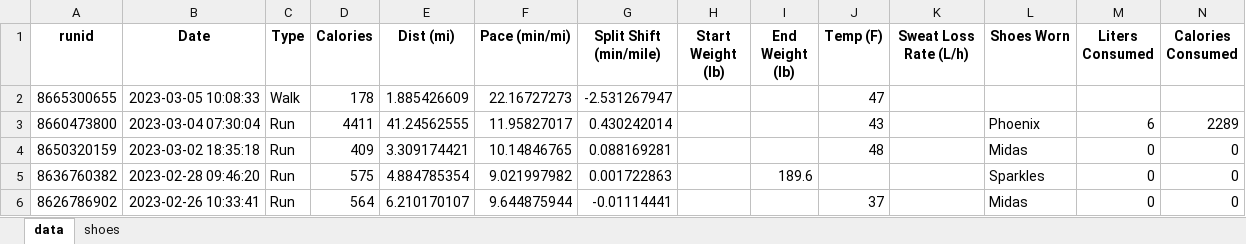
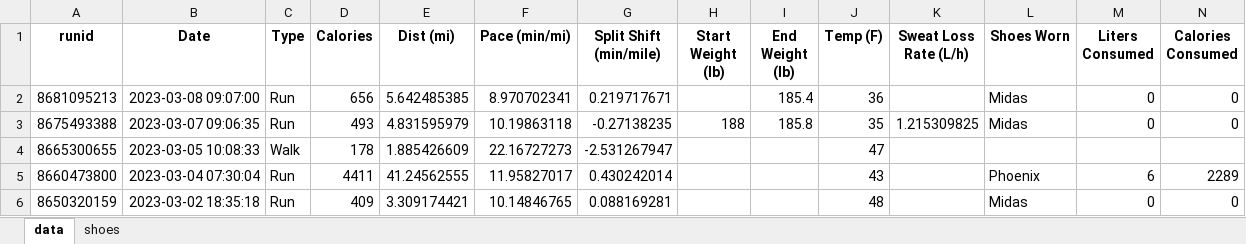
Before and after one commit to capecchi/capecchi.github.io, an Excel workbook: posts/RaceTraining/training_data.xlsx, sheet data, drawn as a sheet; only a part is shown; the shorter side is filled out with more unchanged rows; values as stored, in another font and other column widths than the file's, no borders; rows hold the shown columns only; the diff names each change by its address in the sheet, - before the commit and + after, or states it on an @@ line.

```diff
--- a/posts/RaceTraining/training_data.xlsx (sheet data)
+++ b/posts/RaceTraining/training_data.xlsx (sheet data)
+row 2: 8681095213 | 2023-03-08 09:07:00 | Run | 656 | 5.642485385 | 8.970702341 | 0.219717671 |  | 185.4 | 36 |  | Midas | 0 | 0
+row 3: 8675493388 | 2023-03-07 09:06:35 | Run | 493 | 4.831595979 | 10.19863118 | -0.27138235 | 188 | 185.8 | 35 | 1.215309825 | Midas | 0 | 0
```
Also changed, not shown: sheet shoes, 10 other files.
